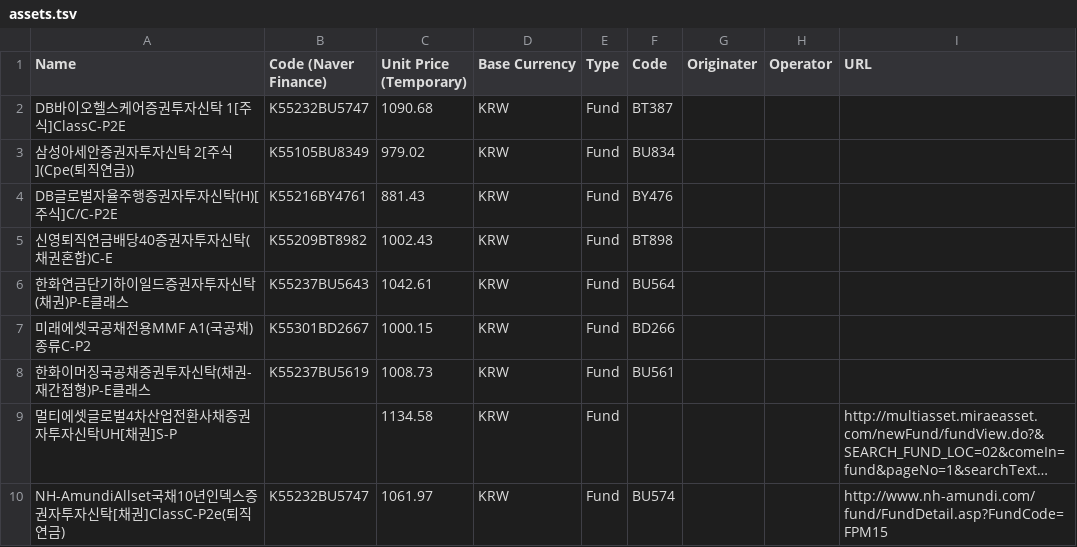
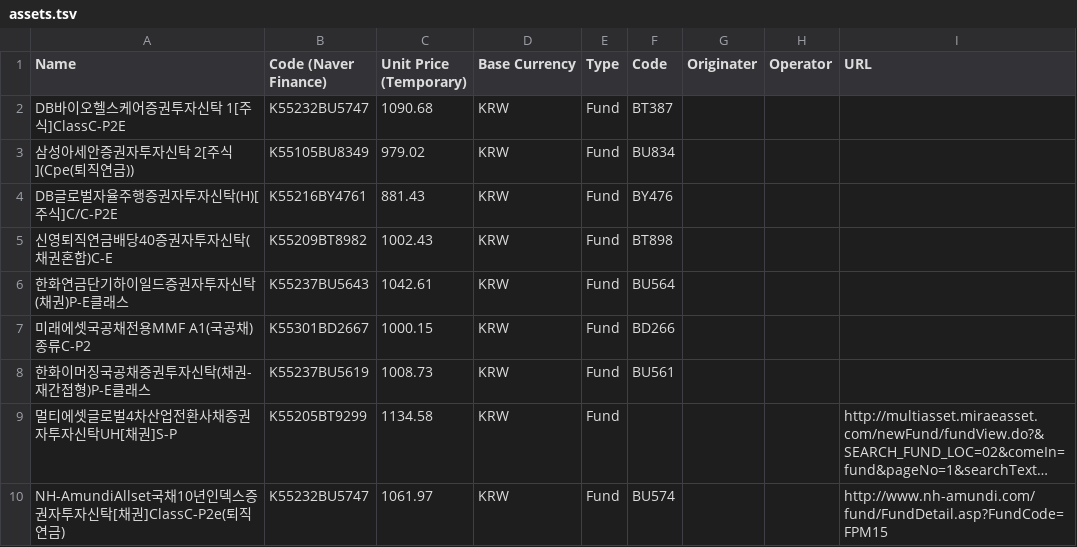
Before and after one commit to webhacking/finance, a TSV file: goport/src/finance/assets.tsv, drawn as a sheet; long unchanged cells end in …; the diff names each change by its address in the sheet, - before the commit and + after, or states it on an @@ line.

Commit message:
Minor revision in test data

```diff
--- a/goport/src/finance/assets.tsv
+++ b/goport/src/finance/assets.tsv
-B9 (Code (Naver Finance)): (empty)
+B9 (Code (Naver Finance)): K55205BT9299
```
